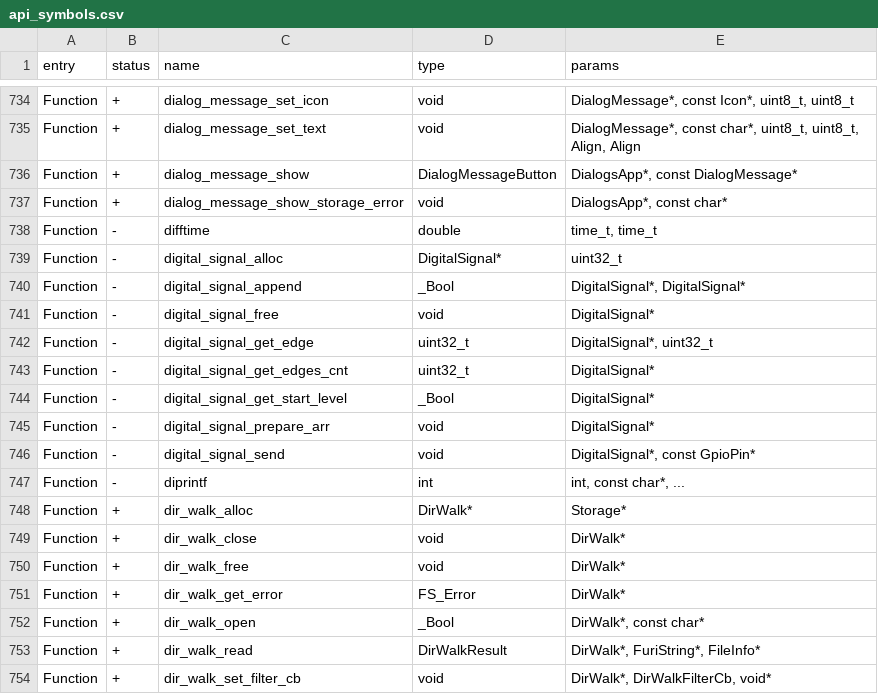
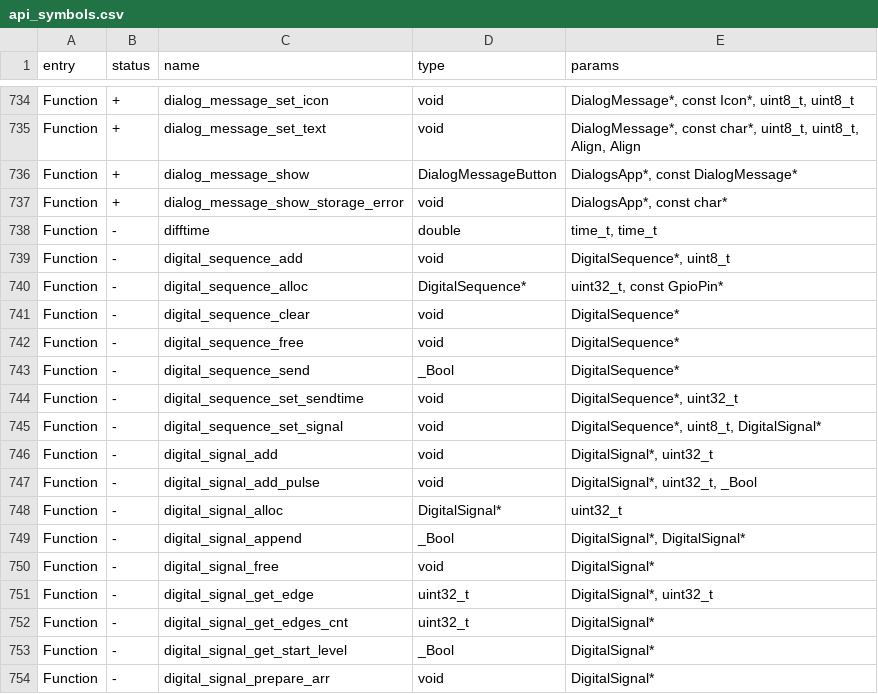
Before and after one commit to Gustav-png/Moon-Firmware, a CSV file: firmware/targets/f7/api_symbols.csv, drawn as a sheet; only a part is shown, gaps mark what is left out; the shorter side is filled out with more unchanged rows.

Commit message:
flagged functions in api_symbols.csv

```diff
--- a/firmware/targets/f7/api_symbols.csv
+++ b/firmware/targets/f7/api_symbols.csv
@@ -738,2 +738,11 @@ Function,+,dialog_message_show_storage_error,void,"DialogsApp*, const char*"
 Function,-,difftime,double,"time_t, time_t"
+Function,-,digital_sequence_add,void,"DigitalSequence*, uint8_t"
+Function,-,digital_sequence_alloc,DigitalSequence*,"uint32_t, const GpioPin*"
+Function,-,digital_sequence_clear,void,DigitalSequence*
+Function,-,digital_sequence_free,void,DigitalSequence*
+Function,-,digital_sequence_send,_Bool,DigitalSequence*
+Function,-,digital_sequence_set_sendtime,void,"DigitalSequence*, uint32_t"
+Function,-,digital_sequence_set_signal,void,"DigitalSequence*, uint8_t, DigitalSignal*"
+Function,-,digital_signal_add,void,"DigitalSignal*, uint32_t"
+Function,-,digital_signal_add_pulse,void,"DigitalSignal*, uint32_t, _Bool"
 Function,-,digital_signal_alloc,DigitalSignal*,uint32_t
```
